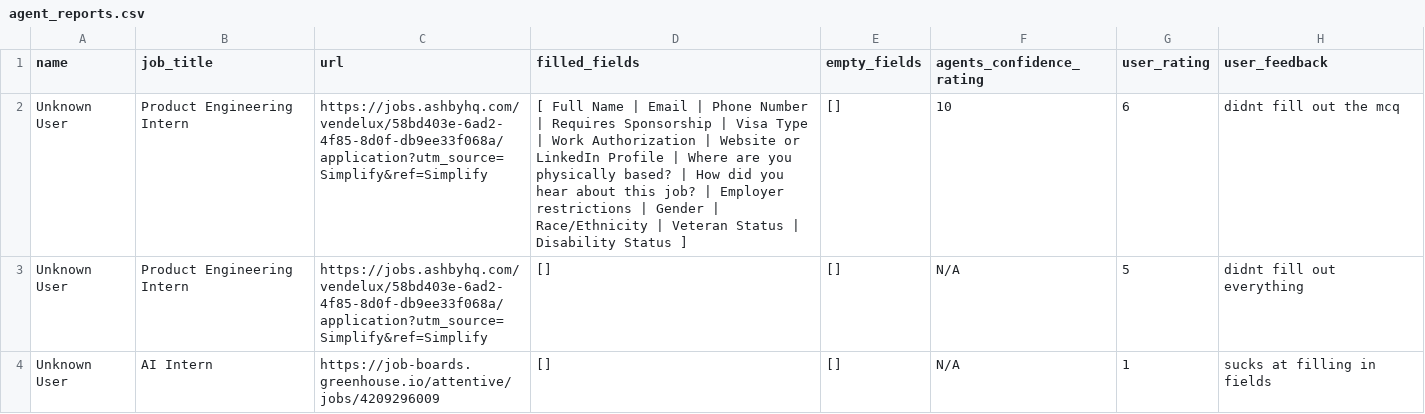
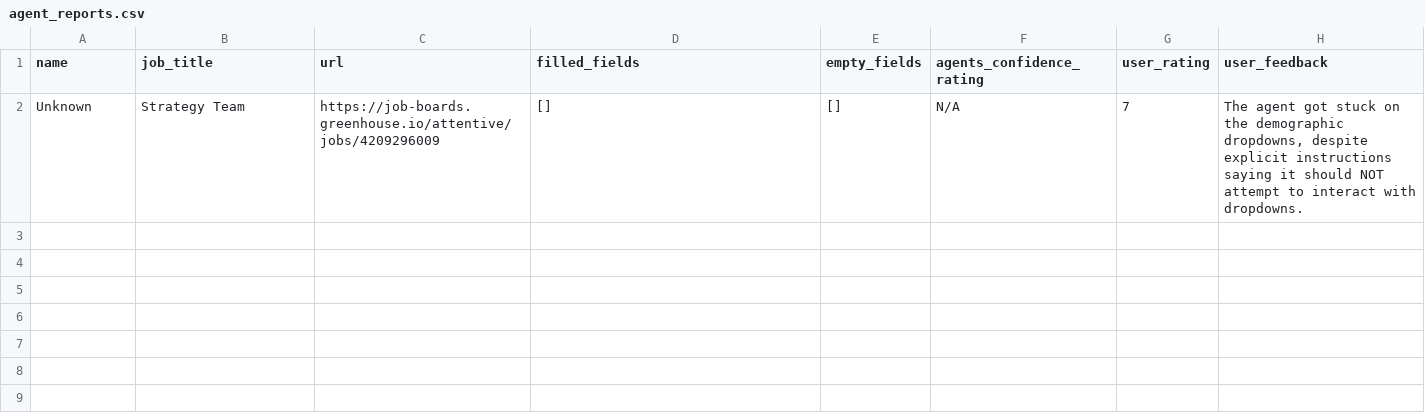
Before and after one commit to sanilac6459/job-agent, a CSV file: agent_reports.csv, drawn as a sheet.

```diff
--- a/agent_reports.csv
+++ b/agent_reports.csv
@@ -1,4 +1,2 @@
 name,job_title,url,filled_fields,empty_fields,agents_confidence_rating,user_rating,user_feedback
-Unknown User,Product Engineering Intern,https://jobs.ashbyhq.com/vendelux/58bd403e-6ad2-4f85-8d0f-db9ee33f068a/application?utm_source=Simplify&ref=Simplify,[ Full Name | Email | Phone Number | Requires Sponsorship | Visa Type | Work Authorization | Website or LinkedIn Profile | Where are you physically based? | How did you hear about this job? | Employer restrictions | Gender | Race/Ethnicity | Veteran Status | Disability Status ],[],10,6,didnt fill out the mcq
-Unknown User,Product Engineering Intern,https://jobs.ashbyhq.com/vendelux/58bd403e-6ad2-4f85-8d0f-db9ee33f068a/application?utm_source=Simplify&ref=Simplify,[],[],N/A,5,didnt fill out everything
-Unknown User,AI Intern,https://job-boards.greenhouse.io/attentive/jobs/4209296009,[],[],N/A,1,sucks at filling in fields
+Unknown,Strategy Team,https://job-boards.greenhouse.io/attentive/jobs/4209296009,[],[],N/A,7,"The agent got stuck on the demographic dropdowns, despite explicit instructions saying it should NOT attempt to interact with dropdowns."
```
Also changed, not shown: application_history.csv, 9 other files.
